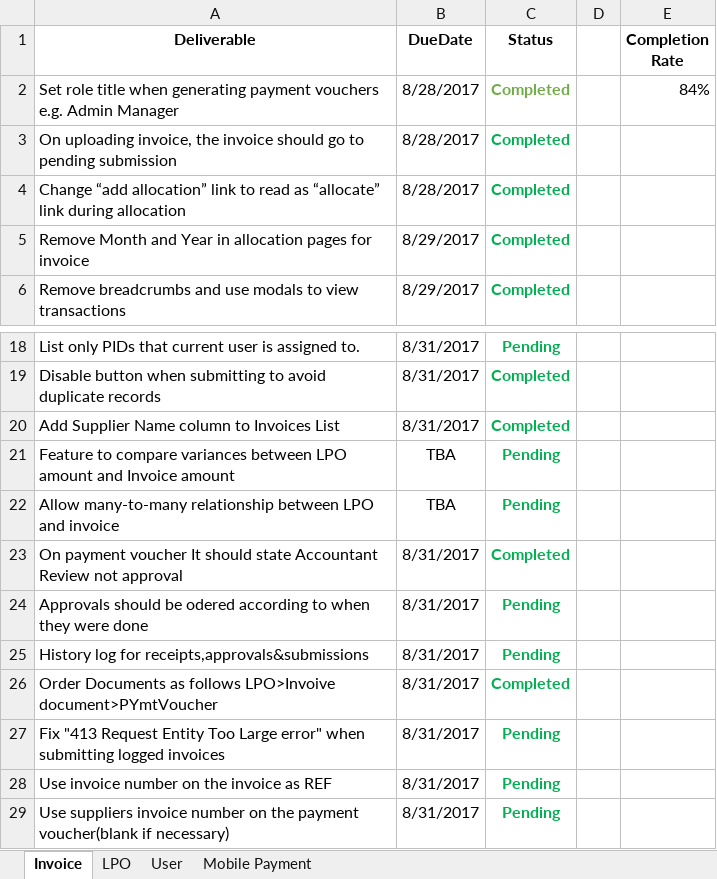
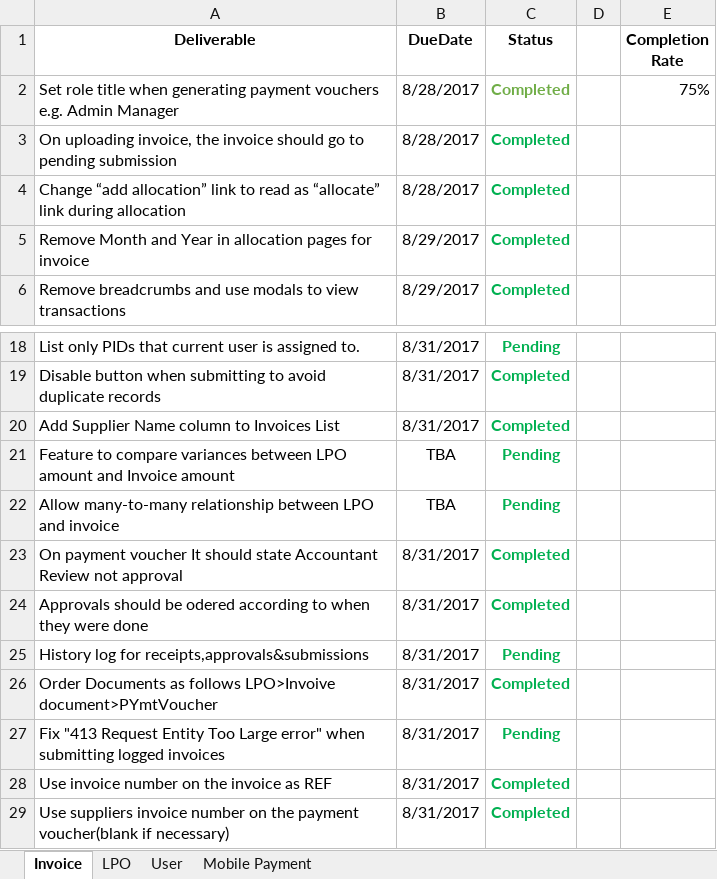
Before and after one commit to kennlebu/gifms-core, an Excel workbook: todo/GIFMS_Tasks.xlsx, sheet Invoice, drawn as a sheet; only a part is shown, gaps mark what is left out; values as stored, in another font and other column widths than the file's, no borders; conditional formats not drawn; the diff names each change by its address in the sheet, - before the commit and + after, or states it on an @@ line.

```diff
--- a/todo/GIFMS_Tasks.xlsx (sheet Invoice)
+++ b/todo/GIFMS_Tasks.xlsx (sheet Invoice)
-E2 (Completion Rate): 84%
+E2 (Completion Rate): 75%
-C24 (Status): Pending
+C24 (Status): Completed
-C28:C29 (Status): Pending
+C28:C29 (Status): Completed
```
Also changed, not shown: 4 other files.
